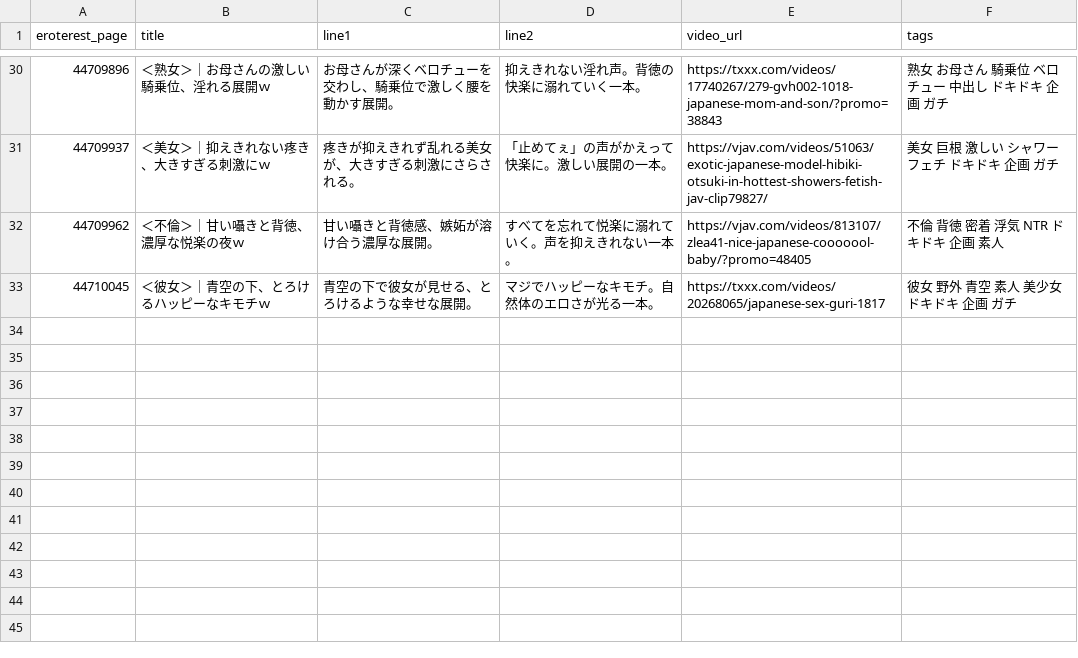
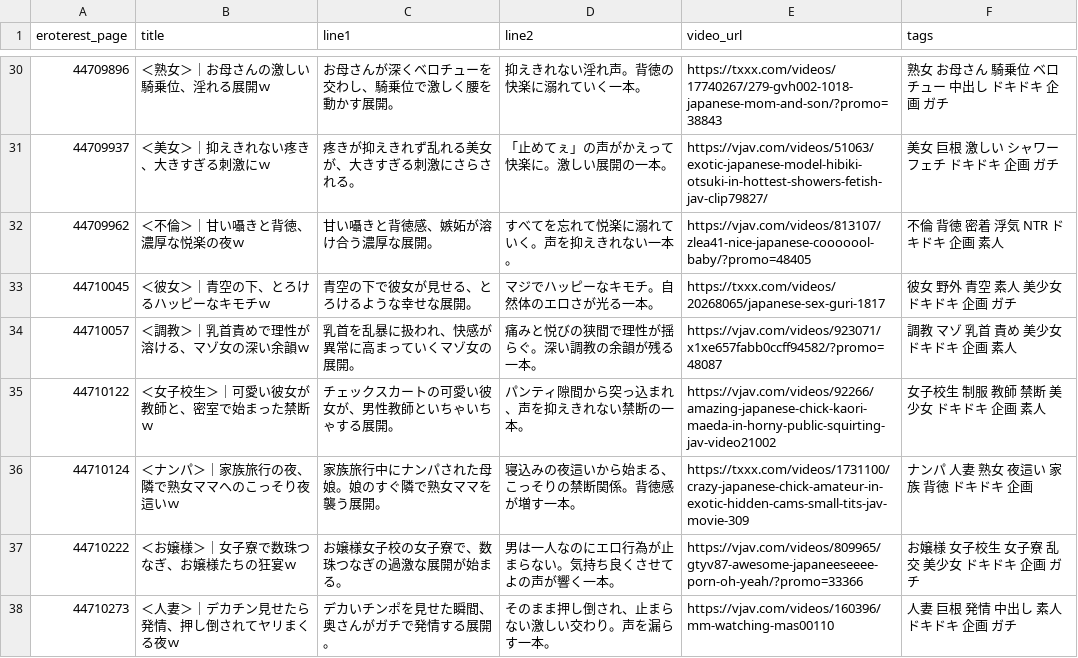
Before and after one commit to shoichimatsumoto/circlemap, a CSV file: docs/pillar-c-copy-stash.csv, drawn as a sheet; only a part is shown, gaps mark what is left out.

```diff
--- a/docs/pillar-c-copy-stash.csv
+++ b/docs/pillar-c-copy-stash.csv
@@ -33 +33,6 @@ eroterest_page,title,line1,line2,video_url,tags
 44710045,＜彼女＞｜青空の下、とろけるハッピーなキモチｗ,青空の下で彼女が見せる、とろけるような幸せな展開。,マジでハッピーなキモチ。自然体のエロさが光る一本。,https://txxx.com/videos/20268065/japanese-sex-guri-1817,彼女 野外 青空 素人 美少女 ドキドキ 企画 ガチ
+44710057,＜調教＞｜乳首責めで理性が溶ける、マゾ女の深い余韻ｗ,乳首を乱暴に扱われ、快感が異常に高まっていくマゾ女の展開。,痛みと悦びの狭間で理性が揺らぐ。深い調教の余韻が残る一本。,https://vjav.com/videos/923071/x1xe657fabb0ccff94582/?promo=48087,調教 マゾ 乳首 責め 美少女 ドキドキ 企画 素人
+44710122,＜女子校生＞｜可愛い彼女が教師と、密室で始まった禁断ｗ,チェックスカートの可愛い彼女が、男性教師といちゃいちゃする展開。,パンティ隙間から突っ込まれ、声を抑えきれない禁断の一本。,https://vjav.com/videos/92266/amazing-japanese-chick-kaori-maeda-in-horny-public-squirting-jav-video21002,女子校生 制服 教師 禁断 美少女 ドキドキ 企画 素人
+44710124,＜ナンパ＞｜家族旅行の夜、隣で熟女ママへのこっそり夜這いｗ,家族旅行中にナンパされた母娘。娘のすぐ隣で熟女ママを襲う展開。,寝込みの夜這いから始まる、こっそりの禁断関係。背徳感が増す一本。,https://txxx.com/videos/1731100/crazy-japanese-chick-amateur-in-exotic-hidden-cams-small-tits-jav-movie-309,ナンパ 人妻 熟女 夜這い 家族 背徳 ドキドキ 企画
+44710222,＜お嬢様＞｜女子寮で数珠つなぎ、お嬢様たちの狂宴ｗ,お嬢様女子校の女子寮で、数珠つなぎの過激な展開が始まる。,男は一人なのにエロ行為が止まらない。気持ち良くさせてよの声が響く一本。,https://vjav.com/videos/809965/gtyv87-awesome-japaneeseeee-porn-oh-yeah/?promo=33366,お嬢様 女子校生 女子寮 乱交 美少女 ドキドキ 企画 ガチ
+44710273,＜人妻＞｜デカチン見せたら発情、押し倒されてヤリまくる夜ｗ,デカいチンポを見せた瞬間、奥さんがガチで発情する展開。,そのまま押し倒され、止まらない激しい交わり。声を漏らす一本。,https://vjav.com/videos/160396/mm-watching-mas00110,人妻 巨根 発情 中出し 素人 ドキドキ 企画 ガチ
```
Also changed, not shown: docs/pillar-c-reflection-queue.csv, docs/pillar-c-wp-mirror.csv.
